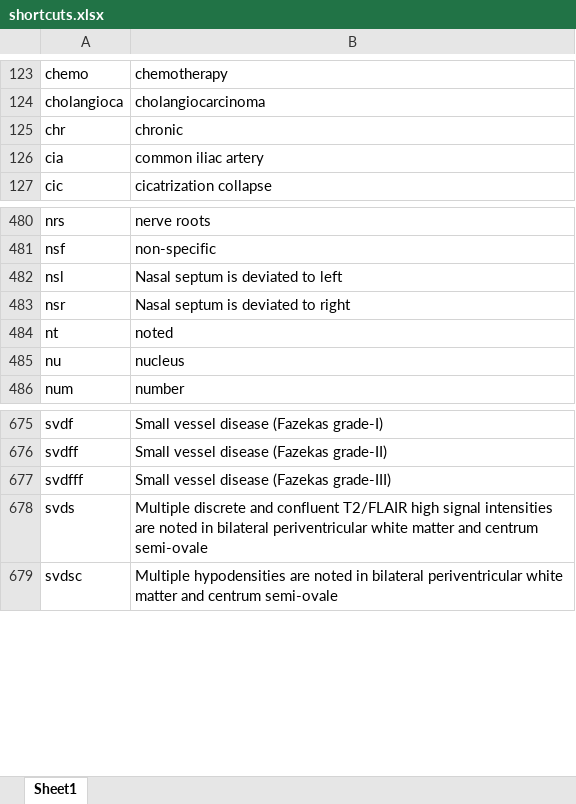
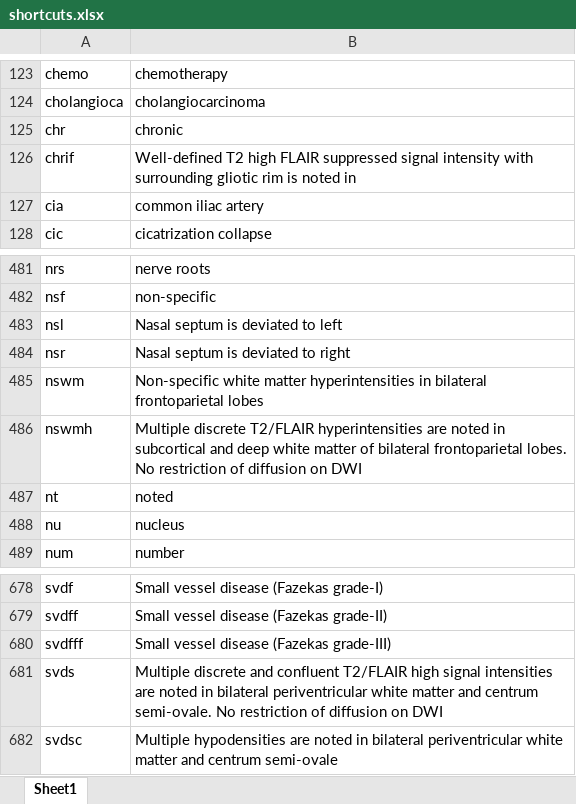
Before and after one commit to kushalpoudel35/espanso-radiology, an Excel workbook: shortcuts.xlsx, sheet Sheet1, drawn as a sheet; only a part is shown, gaps mark what is left out; values as stored, in another font and other column widths than the file's, no borders; table styles not drawn; addresses are those after the commit; the diff names each change by its address in the sheet, - before the commit and + after, or states it on an @@ line.

Commit message:
updated shortcuts

```diff
--- a/shortcuts.xlsx (sheet Sheet1)
+++ b/shortcuts.xlsx (sheet Sheet1)
+row 126: chrif | Well-defined T2 high FLAIR suppressed signal intensity with surrounding gliotic rim is noted in
+row 485: nswm | Non-specific white matter hyperintensities in bilateral frontoparietal lobes
+row 486: nswmh | Multiple discrete T2/FLAIR hyperintensities are noted in subcortical and deep white matter of bilateral frontoparietal lobes. No restriction of diffusion on DWI
-B681: …and centrum semi-ovale
+B681: …and centrum semi-ovale. No restriction of diffusion on DWI
```
Also changed, not shown: 2 other files.
